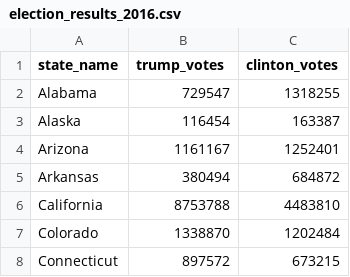
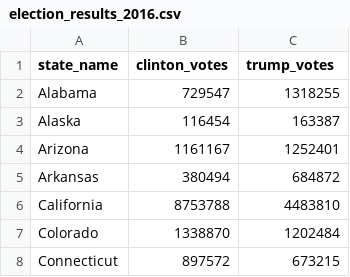
Before and after one commit to buczkowskir/POL_251_Spring_2021, a CSV file: election_results_2016.csv, drawn as a sheet; only a part is shown.

Commit message:
fixing variable names

```diff
--- a/election_results_2016.csv
+++ b/election_results_2016.csv
@@ -1,2 +1,2 @@
-state_name,trump_votes,clinton_votes
+state_name,clinton_votes,trump_votes
 Alabama,729547,1318255
```
